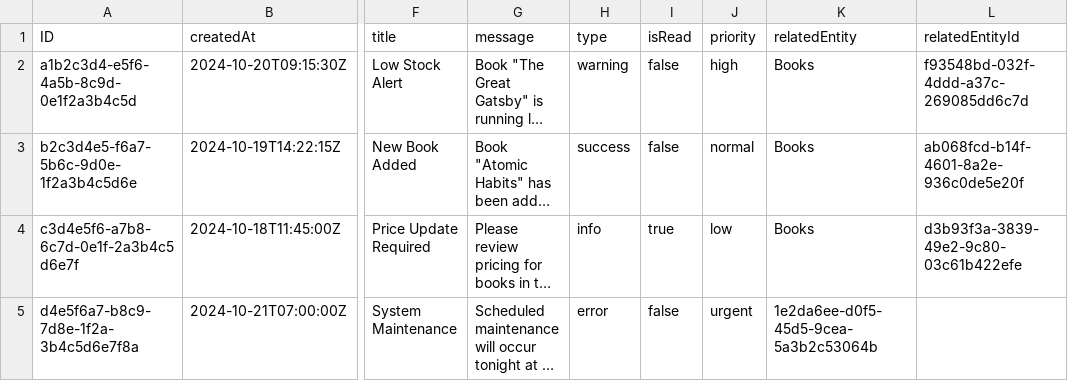
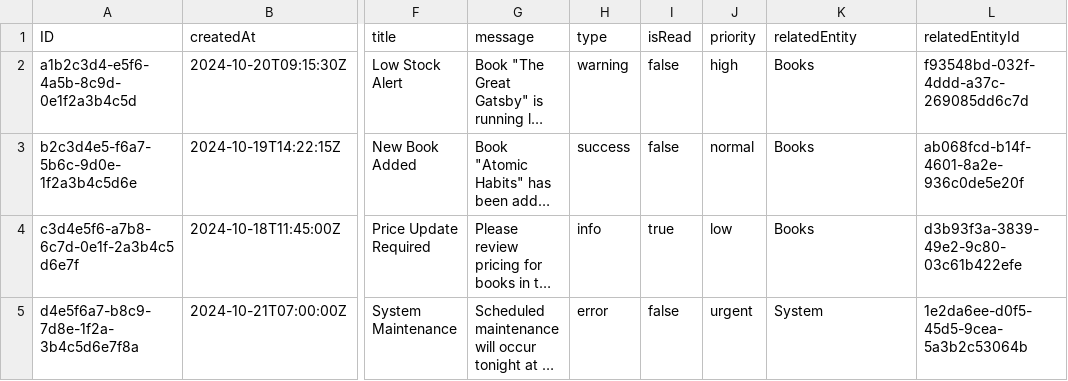
Before and after one commit to musi922/BookShop-Project, a CSV file: db/data/com.study-Notifications.csv, drawn as a sheet; only a part is shown, gaps mark what is left out; long unchanged cells end in …; the diff names each change by its address in the sheet, - before the commit and + after, or states it on an @@ line.

```diff
--- a/db/data/com.study-Notifications.csv
+++ b/db/data/com.study-Notifications.csv
-K5 (relatedEntity): 1e2da6ee-d0f5-45d5-9cea-5a3b2c53064b
+K5 (relatedEntity): System
-L5 (relatedEntityId): (empty)
+L5 (relatedEntityId): 1e2da6ee-d0f5-45d5-9cea-5a3b2c53064b
```
Also changed, not shown: 37 other files.
